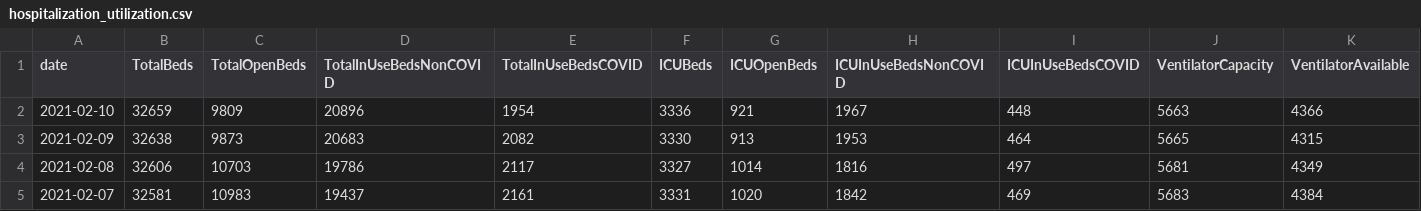
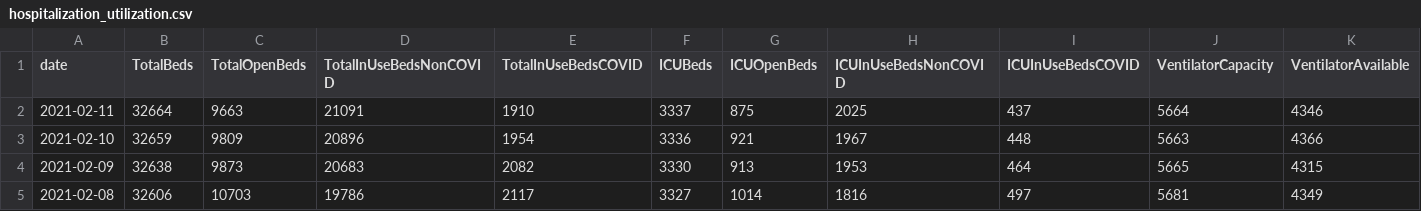
Before and after one commit to cmaimone/idph_covid_data, a CSV file: current_data/hospitalization_utilization.csv, drawn as a sheet; only a part is shown; the shorter side is filled out with more unchanged rows; rows hold the shown columns only; the diff names each change by its address in the sheet, - before the commit and + after, or states it on an @@ line.

```diff
--- a/current_data/hospitalization_utilization.csv
+++ b/current_data/hospitalization_utilization.csv
+row 2: 2021-02-11 | 32664 | 9663 | 21091 | 1910 | 3337 | 875 | 2025 | 437 | 5664 | 4346
```
Also changed, not shown: current_data/hospitalization_regional.csv, current_data/hospitalization_state.csv, 4 other files.
